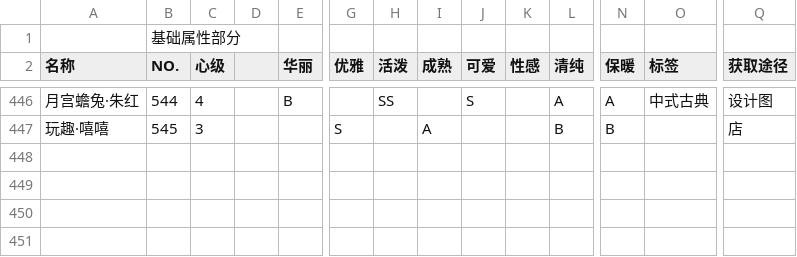
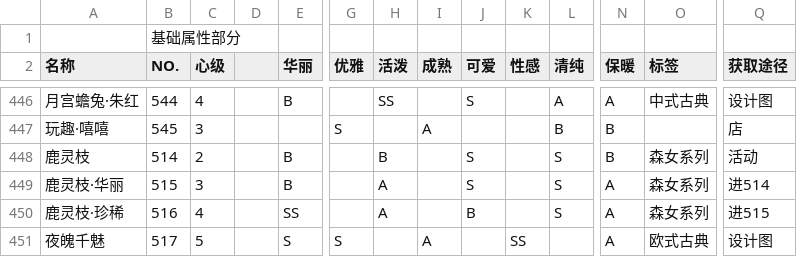
Before and after one commit to ivangift/nikkiup2u3, a CSV file: raw/dress.csv, drawn as a sheet; only a part is shown, gaps mark what is left out; rows hold the shown columns only; the diff names each change by its address in the sheet, - before the commit and + after, or states it on an @@ line.

```diff
--- a/raw/dress.csv
+++ b/raw/dress.csv
+row 448: 鹿灵枝 | 514 | 2 |  | B |  | B |  | S |  | S | B | 森女系列 | 活动
+row 449: 鹿灵枝·华丽 | 515 | 3 |  | B |  | A |  | S |  | S | A | 森女系列 | 进514
+row 450: 鹿灵枝·珍稀 | 516 | 4 |  | SS |  | A |  | B |  | S | A | 森女系列 | 进515
+row 451: 夜魄千魅 | 517 | 5 |  | S | S |  | A |  | SS |  | A | 欧式古典 | 设计图
```
Also changed, not shown: raw/accessories.csv, raw/coat.csv, 8 other files.
